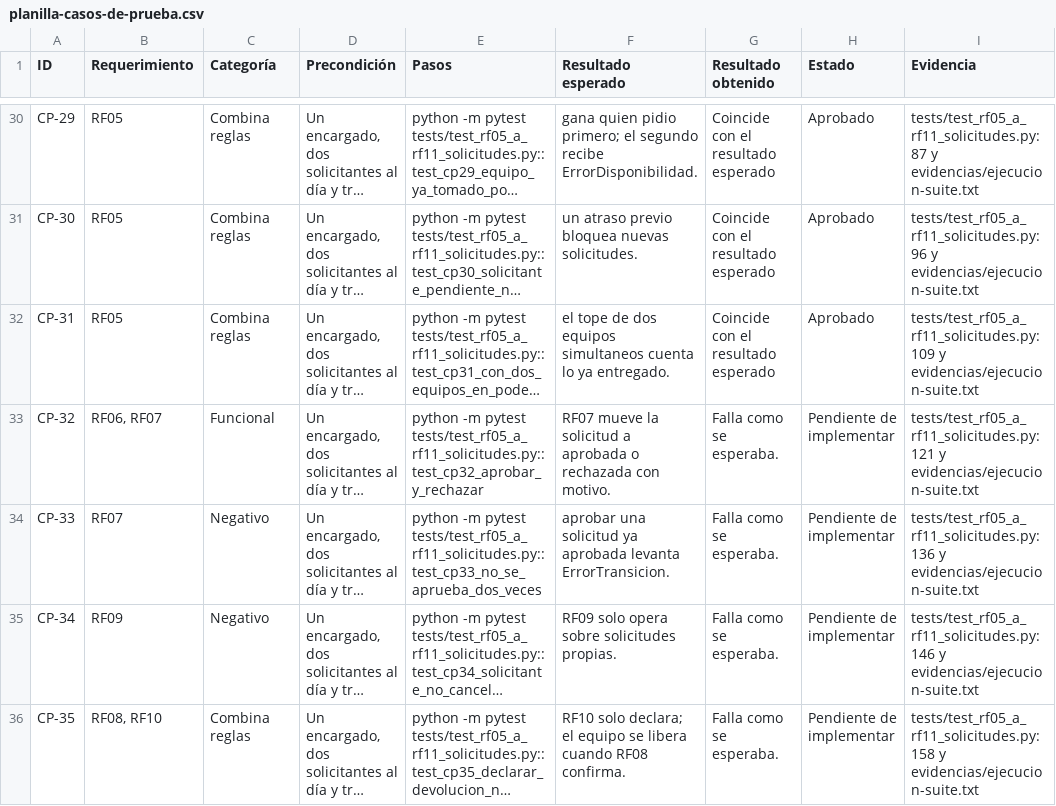
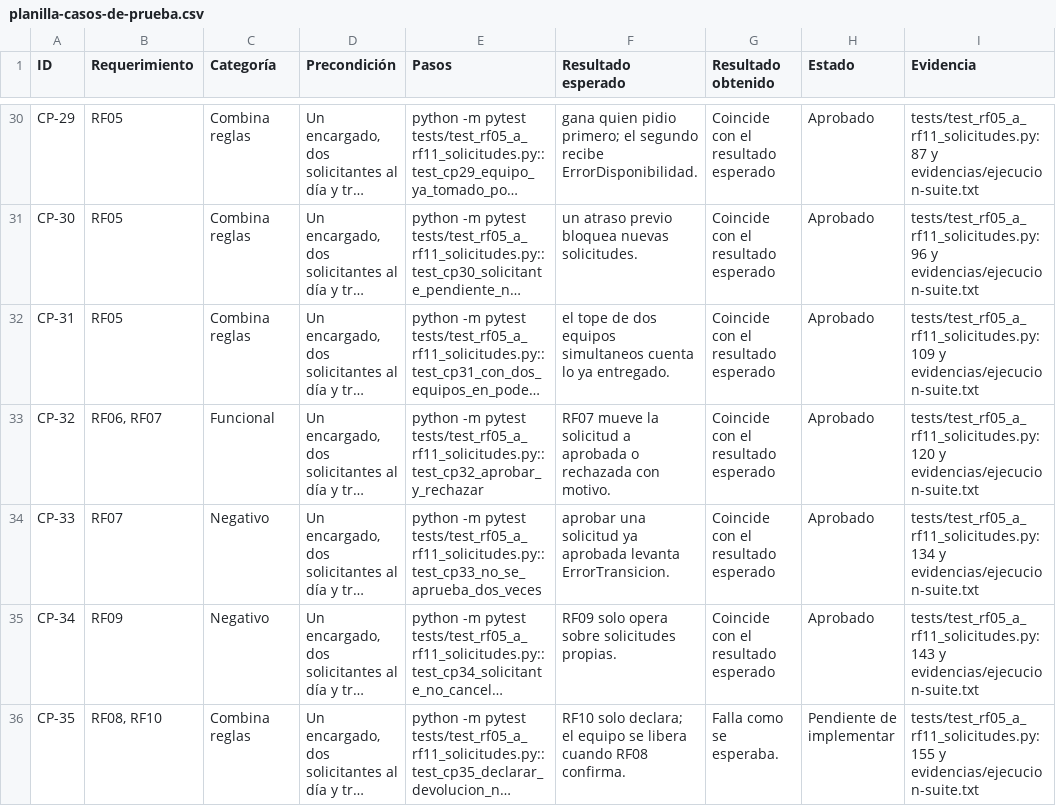
Before and after one commit to xReNatS/Pruebas-de-software, a CSV file: evidencias/planilla-casos-de-prueba.csv, drawn as a sheet; only a part is shown, gaps mark what is left out; long unchanged cells end in …; the diff covers the shown part only; the diff names each change by its address in the sheet, - before the commit and + after, or states it on an @@ line.

```diff
--- a/evidencias/planilla-casos-de-prueba.csv
+++ b/evidencias/planilla-casos-de-prueba.csv
-G33:G35 (Resultado obtenido): Falla como se esperaba.
+G33:G35 (Resultado obtenido): Coincide con el resultado esperado
-H33:H35 (Estado): Pendiente de implementar
+H33:H35 (Estado): Aprobado
-I33 (Evidencia): tests/test_rf05_a_rf11_solicitudes.py:121 y evidencias/ejecucion-suite.txt
+I33 (Evidencia): tests/test_rf05_a_rf11_solicitudes.py:120 y evidencias/ejecucion-suite.txt
-I34 (Evidencia): tests/test_rf05_a_rf11_solicitudes.py:136 y evidencias/ejecucion-suite.txt
+I34 (Evidencia): tests/test_rf05_a_rf11_solicitudes.py:134 y evidencias/ejecucion-suite.txt
-I35 (Evidencia): tests/test_rf05_a_rf11_solicitudes.py:146 y evidencias/ejecucion-suite.txt
+I35 (Evidencia): tests/test_rf05_a_rf11_solicitudes.py:143 y evidencias/ejecucion-suite.txt
-I36 (Evidencia): tests/test_rf05_a_rf11_solicitudes.py:158 y evidencias/ejecucion-suite.txt
+I36 (Evidencia): tests/test_rf05_a_rf11_solicitudes.py:155 y evidencias/ejecucion-suite.txt
```
Also changed, not shown: 7 added rows and 3 edited cells elsewhere in this file, 11 other files.
